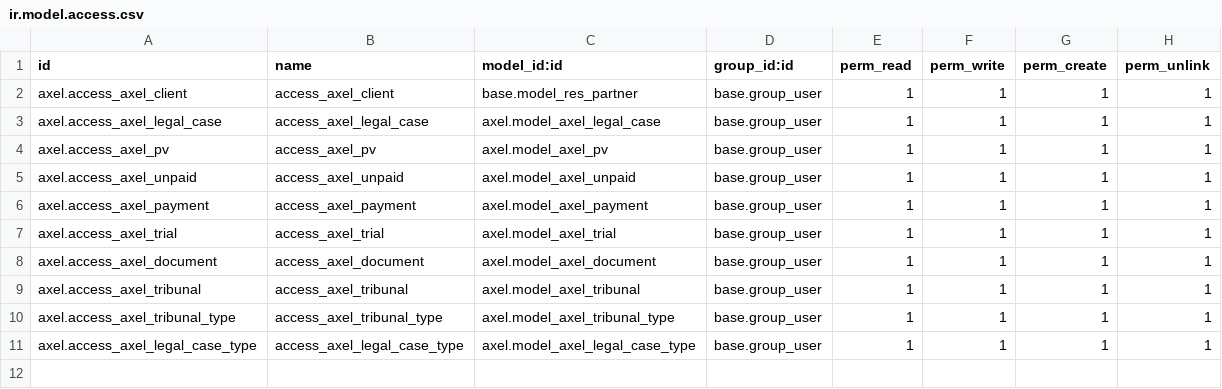
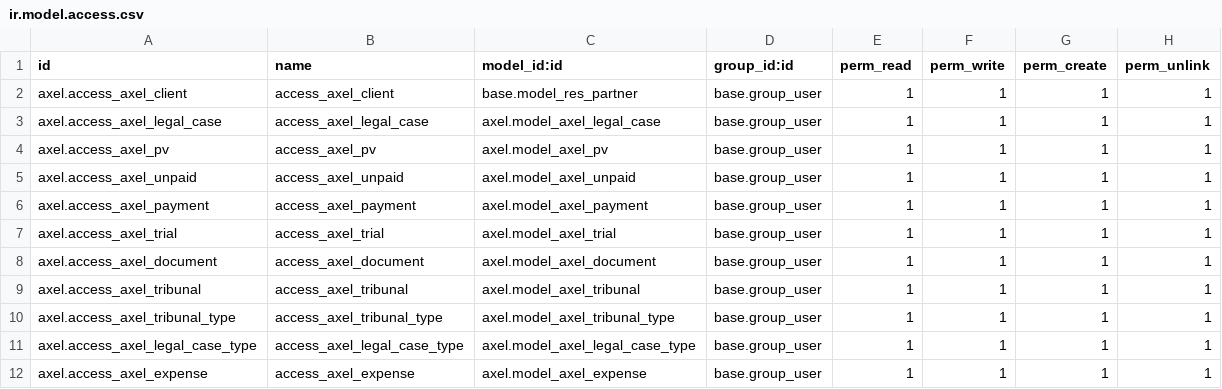
Before and after one commit to aiokaizen/ek_addons, a CSV file: axel/security/ir.model.access.csv, drawn as a sheet.

Commit message:
app axel add expense table handle default date in models

```diff
--- a/axel/security/ir.model.access.csv
+++ b/axel/security/ir.model.access.csv
@@ -11 +11,2 @@ axel.access_axel_tribunal_type,access_axel_tribunal_type,axel.model_axel_tribuna
 axel.access_axel_legal_case_type,access_axel_legal_case_type,axel.model_axel_legal_case_type,base.group_user,1,1,1,1
+axel.access_axel_expense,access_axel_expense,axel.model_axel_expense,base.group_user,1,1,1,1
```
Also changed, not shown: 13 other files.
